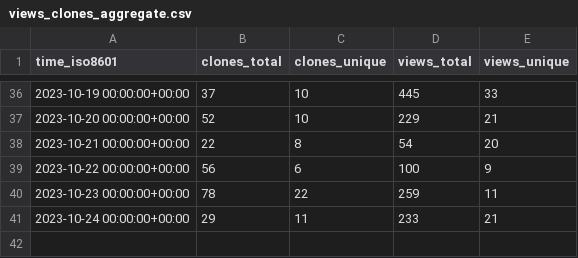
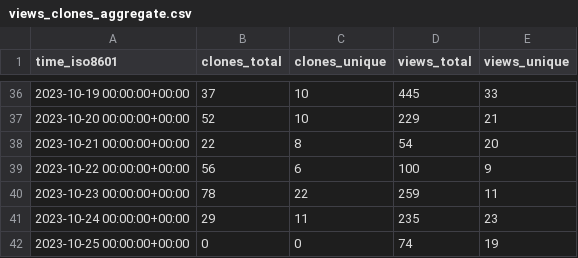
Before and after one commit to dbpunk-labs/state, a CSV file: dbpunk-labs/octogen/ghrs-data/views_clones_aggregate.csv, drawn as a sheet; only a part is shown, gaps mark what is left out.

```diff
--- a/dbpunk-labs/octogen/ghrs-data/views_clones_aggregate.csv
+++ b/dbpunk-labs/octogen/ghrs-data/views_clones_aggregate.csv
@@ -40,2 +40,3 @@ time_iso8601,clones_total,clones_unique,views_total,views_unique
 2023-10-23 00:00:00+00:00,78,22,259,11
-2023-10-24 00:00:00+00:00,29,11,233,21
+2023-10-24 00:00:00+00:00,29,11,235,23
+2023-10-25 00:00:00+00:00,0,0,74,19
```
Also changed, not shown: 1 other file.
